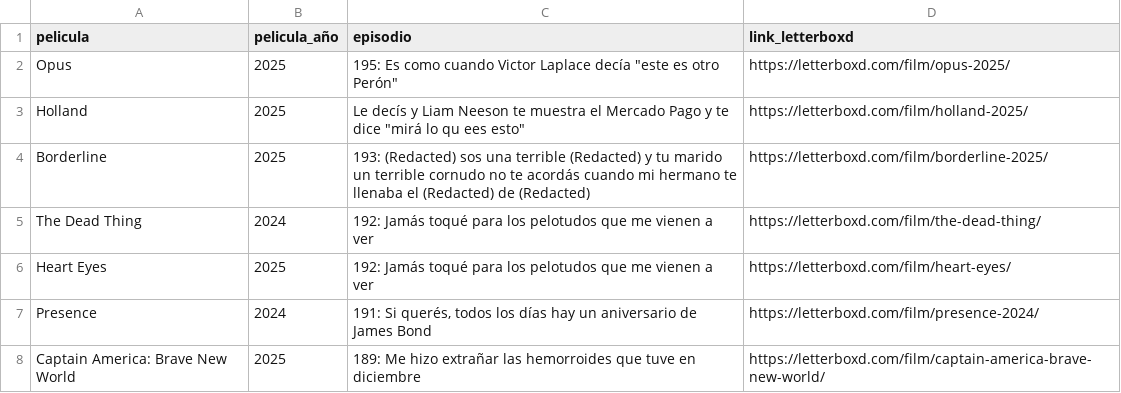
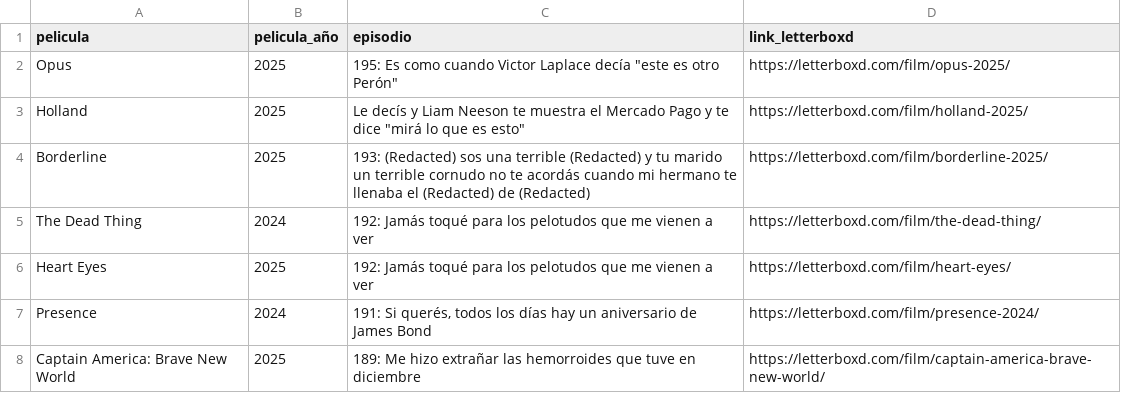
Before and after one commit to vhgauto/ht.buscador, a CSV file: datos/letterboxd.csv, drawn as a sheet; only a part is shown.

Commit message:
corrijo título

```diff
--- a/datos/letterboxd.csv
+++ b/datos/letterboxd.csv
@@ -2,3 +2,3 @@ pelicula,pelicula_año,episodio,link_letterboxd
 Opus,2025,"195: Es como cuando Victor Laplace decía ""este es otro Perón""",https://letterboxd.com/film/opus-2025/
-Holland,2025,"Le decís y Liam Neeson te muestra el Mercado Pago y te dice ""mirá lo qu ees esto""",https://letterboxd.com/film/holland-2025/
+Holland,2025,"Le decís y Liam Neeson te muestra el Mercado Pago y te dice ""mirá lo que es esto""",https://letterboxd.com/film/holland-2025/
 Borderline,2025,193: (Redacted) sos una terrible (Redacted) y tu marido un terrible cornudo no te acordás cuando mi hermano te llenaba el (Redacted) de (Redacted),https://letterboxd.com/film/borderline-2025/
```
